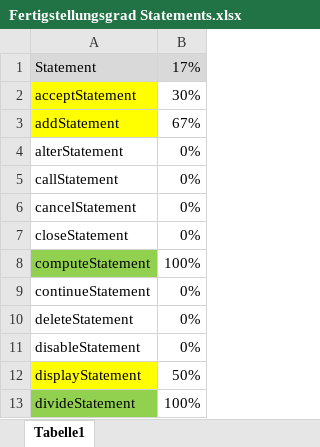
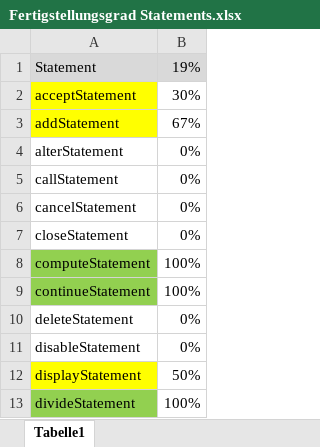
Before and after one commit to flaechsig/cobolj, an Excel workbook: Fertigstellungsgrad Statements.xlsx, sheet Tabelle1, drawn as a sheet; only a part is shown; values as stored, in another font and other column widths than the file's, no borders; the diff names each change by its address in the sheet, - before the commit and + after, or states it on an @@ line.

```diff
--- a/Fertigstellungsgrad Statements.xlsx (sheet Tabelle1)
+++ b/Fertigstellungsgrad Statements.xlsx (sheet Tabelle1)
-B1: 17%
+B1: 19%
-A9 fill: none
+A9 fill: #92D050
-B9: 0%
+B9: 100%
```
Also changed, not shown: 8 other files.
